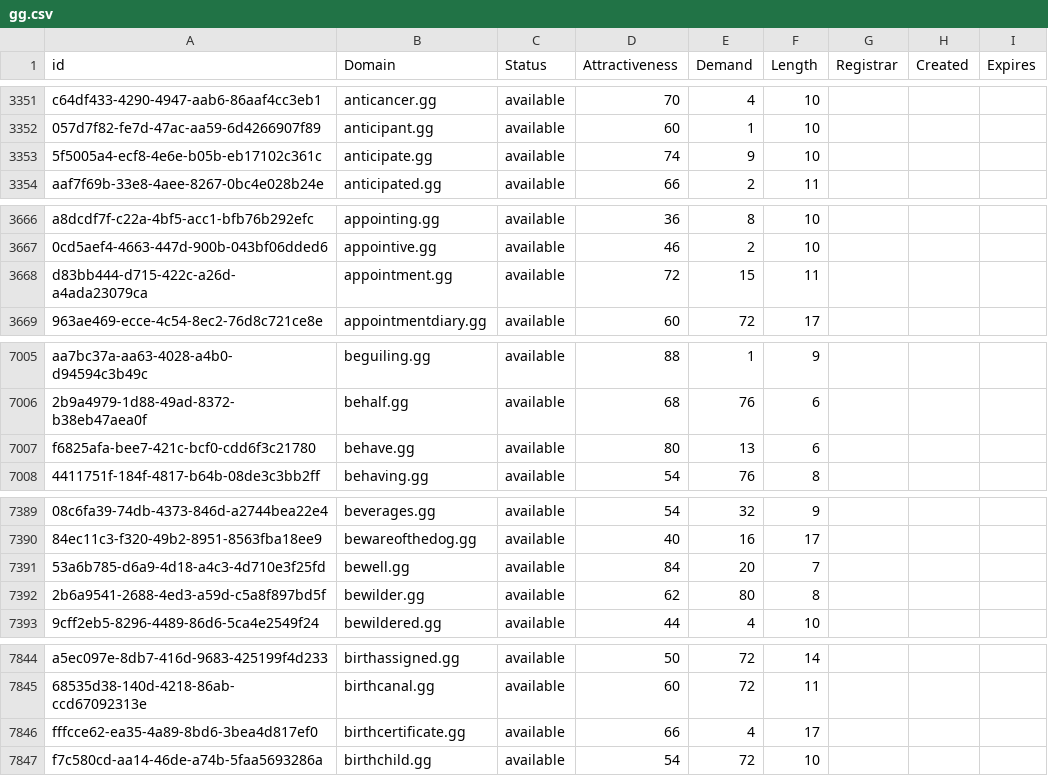
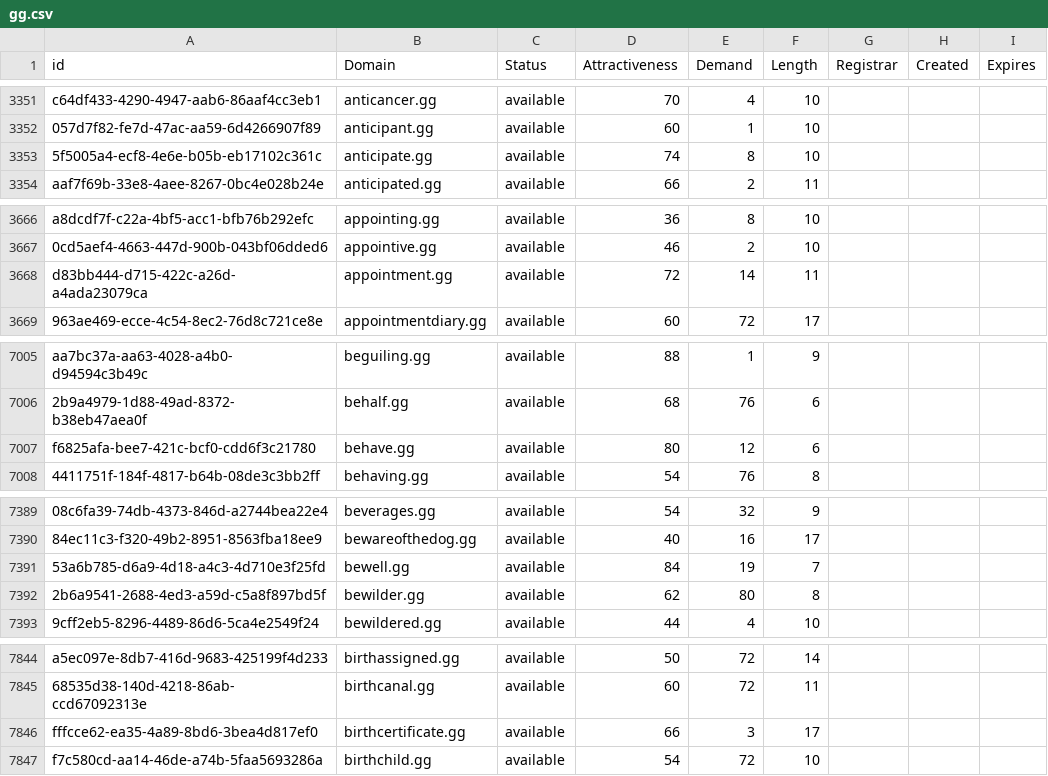
Before and after one commit to UniqueDomains/gg-oneword-domains, a CSV file: gg.csv, drawn as a sheet; only a part is shown, gaps mark what is left out; the diff covers the shown part only; the diff names each change by its address in the sheet, - before the commit and + after, or states it on an @@ line.

```diff
--- a/gg.csv
+++ b/gg.csv
-E3353 (Demand): 9
+E3353 (Demand): 8
-E3668 (Demand): 15
+E3668 (Demand): 14
-E7007 (Demand): 13
+E7007 (Demand): 12
-E7391 (Demand): 20
+E7391 (Demand): 19
-E7846 (Demand): 4
+E7846 (Demand): 3
```
Also changed, not shown: 1 added row, 1 removed row and 6 edited cells elsewhere in this file, 2 other files.
